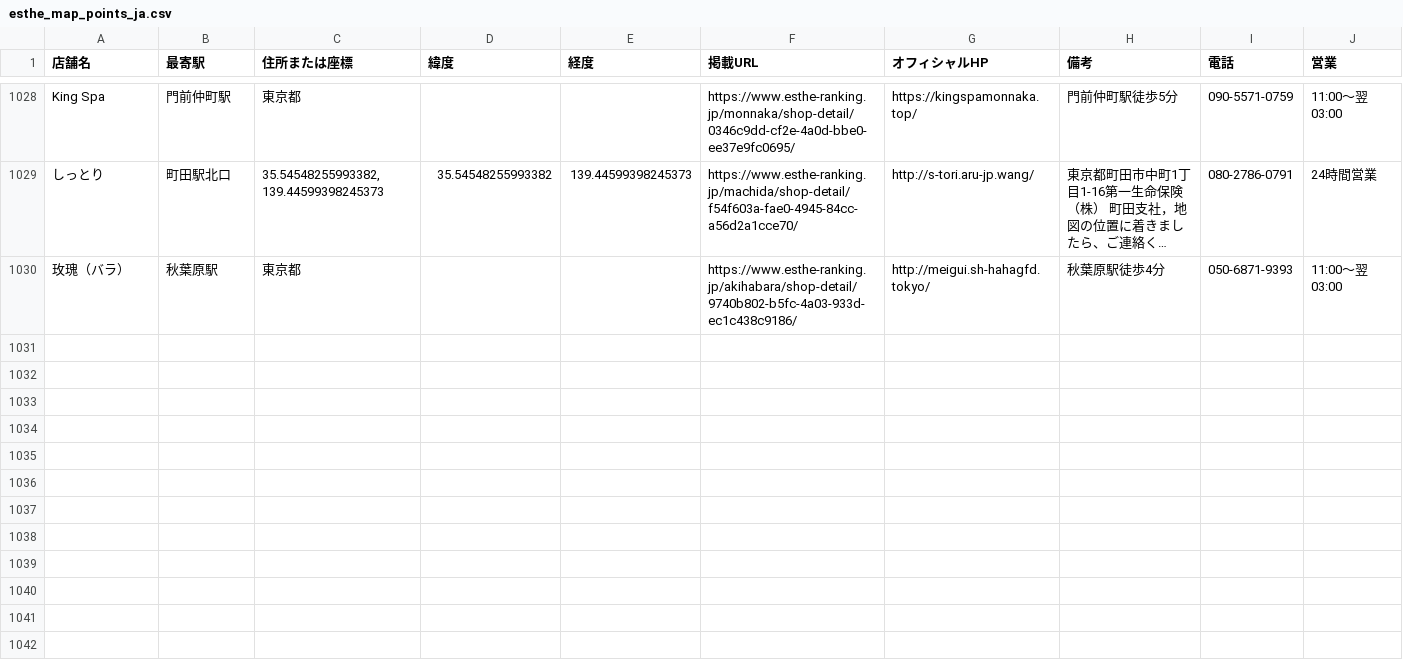
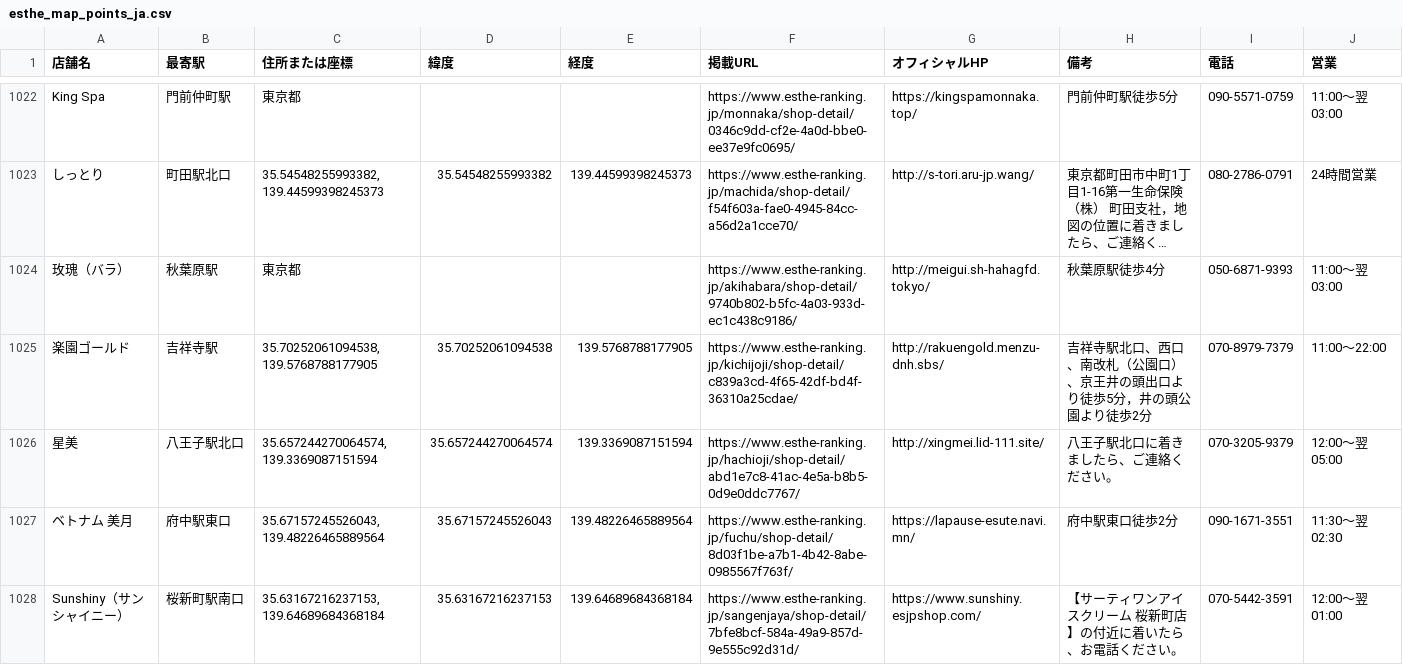
Before and after one commit to tknboon/esthe-viewer, a CSV file: region-data/tokyo/esthe_map_points_ja.csv, drawn as a sheet; only a part is shown, gaps mark what is left out; long unchanged cells end in …; the diff covers the shown part only.

```diff
--- a/region-data/tokyo/esthe_map_points_ja.csv
+++ b/region-data/tokyo/esthe_map_points_ja.csv
@@ -1030 +1024,5 @@ King Spa,門前仲町駅,東京都,,,https://www.esthe-ranking.jp/monnaka/shop-d
 玫瑰（バラ）,秋葉原駅,東京都,,,https://www.esthe-ranking.jp/akihabara/shop-detail/9740b802-b5fc-4a03-933d-ec1c438c9186/,http://meigui.sh-hahagfd.tokyo/,秋葉原駅徒歩4分,050-6871-9393,11:00～翌 03:00
+楽園ゴールド,吉祥寺駅,"35.70252061094538, 139.5768788177905",35.70252061094538,139.5768788177905,https://www.esthe-ranking.jp/kichijoji/shop-detail/c839a3cd-4f65-42df-bd4f-36310a25cdae/,http://rakuengold.menzu-dnh.sbs/,吉祥寺駅北口、西口、南改札（公園口）、京王井の頭出口より徒歩5分，井の頭公園より徒歩2分,070-8979-7379,11:00～22:00
+星美,八王子駅北口,"35.657244270064574, 139.3369087151594",35.657244270064574,139.3369087151594,https://www.esthe-ranking.jp/hachioji/shop-detail/abd1e7c8-41ac-4e5a-b8b5-0d9e0ddc7767/,http://xingmei.lid-111.site/,八王子駅北口に着きましたら、ご連絡ください。,070-3205-9379,12:00～翌 05:00
+ベトナム 美月,府中駅東口,"35.67157245526043, 139.48226465889564",35.67157245526043,139.48226465889564,https://www.esthe-ranking.jp/fuchu/shop-detail/8d03f1be-a7b1-4b42-8abe-0985567f763f/,https://lapause-esute.navi.mn/,府中駅東口徒歩2分,090-1671-3551,11:30～翌 02:30
+Sunshiny（サンシャイニー）,桜新町駅南口,"35.63167216237153, 139.64689684368184",35.63167216237153,139.64689684368184,https://www.esthe-ranking.jp/sangenjaya/shop-detail/7bfe8bcf-584a-49a9-857d-9e555c92d31d/,https://www.sunshiny.esjpshop.com/,【サーティワンアイスクリーム 桜新町店】の付近に着いたら、お電話ください。,070-5442-3591,12:00～翌 01:00
```
Also changed, not shown: 3 added rows and 6 removed rows elsewhere in this file, region-data/osaka/esthe_legacy_rows.csv, region-data/osaka/esthe_map_points_ja.csv, 27 other files.
